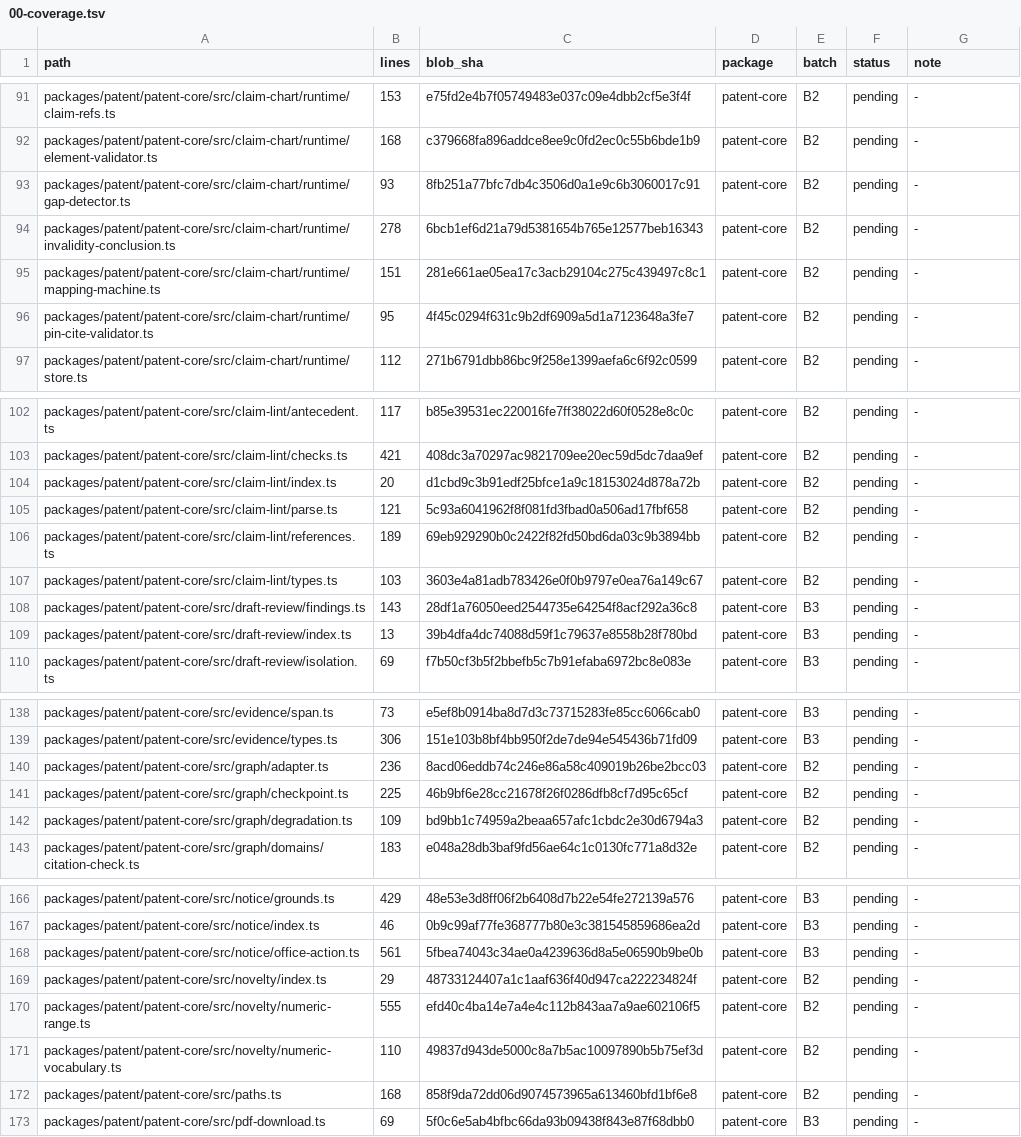
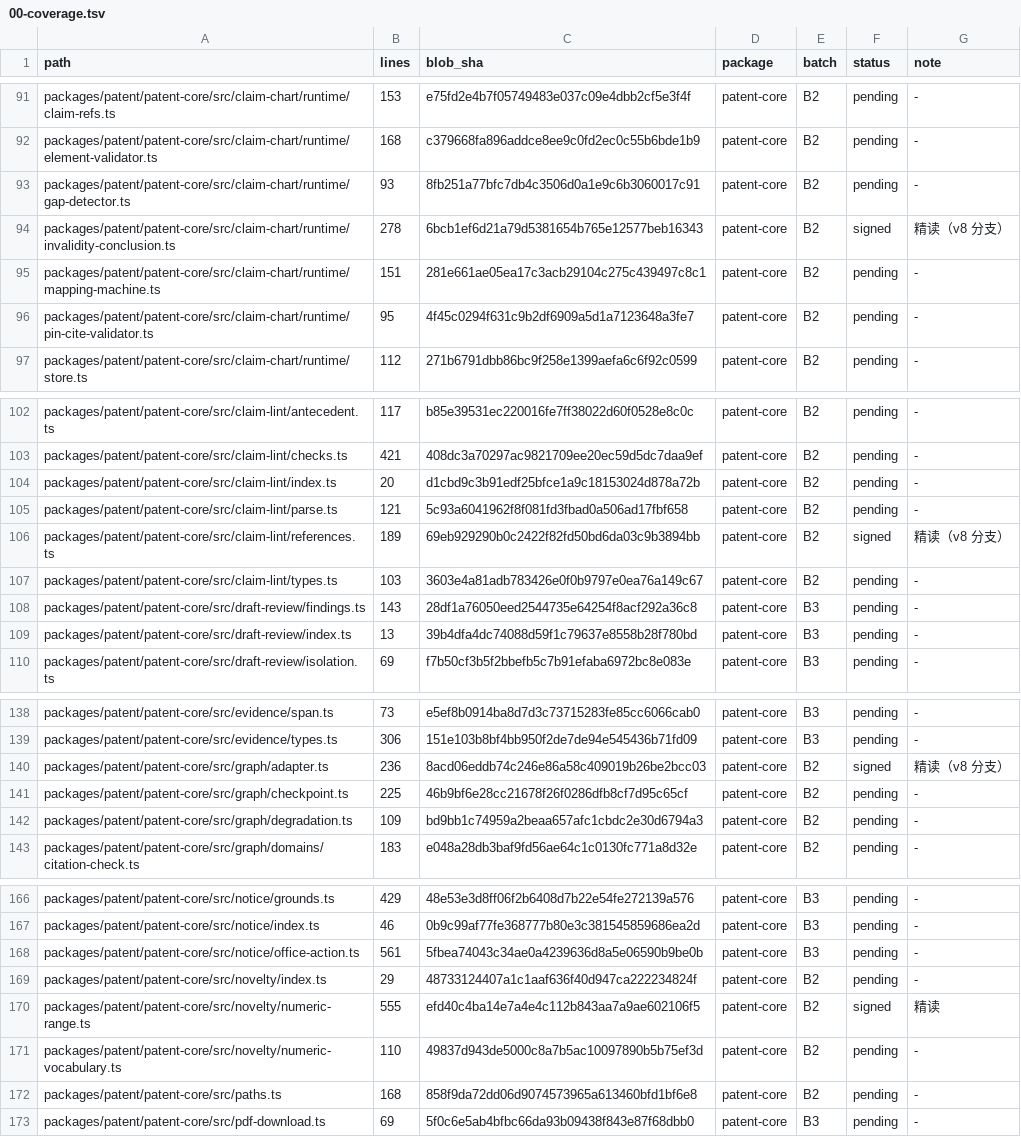
Before and after one commit to xujian519/dsh-patent, a TSV file: docs/code-review/11-patent/00-coverage.tsv, drawn as a sheet; only a part is shown, gaps mark what is left out; the diff covers the shown part only.

Commit message:
docs(code-review): record the first twelve B2 files
Signs off the five files read in full and the seven whose v8-ignored
branches were checked one by one, and records the two fixed findings.
The other forty-seven files stay pending: the whole-domain coverage run
shows they reach 100% per-file coverage, but that is an input to
triage, not a substitute for reading them.

```diff
--- a/docs/code-review/11-patent/00-coverage.tsv
+++ b/docs/code-review/11-patent/00-coverage.tsv
@@ -93,3 +93,3 @@ packages/patent/patent-core/src/claim-chart/runtime/element-validator.ts	168	c37
 packages/patent/patent-core/src/claim-chart/runtime/gap-detector.ts	93	8fb251a77bfc7db4c3506d0a1e9c6b3060017c91	patent-core	B2	pending	-
-packages/patent/patent-core/src/claim-chart/runtime/invalidity-conclusion.ts	278	6bcb1ef6d21a79d5381654b765e12577beb16343	patent-core	B2	pending	-
+packages/patent/patent-core/src/claim-chart/runtime/invalidity-conclusion.ts	278	6bcb1ef6d21a79d5381654b765e12577beb16343	patent-core	B2	signed	精读（v8 分支）
 packages/patent/patent-core/src/claim-chart/runtime/mapping-machine.ts	151	281e661ae05ea17c3acb29104c275c439497c8c1	patent-core	B2	pending	-
@@ -105,3 +105,3 @@ packages/patent/patent-core/src/claim-lint/index.ts	20	d1cbd9c3b91edf25bfce1a9c1
 packages/patent/patent-core/src/claim-lint/parse.ts	121	5c93a6041962f8f081fd3fbad0a506ad17fbf658	patent-core	B2	pending	-
-packages/patent/patent-core/src/claim-lint/references.ts	189	69eb929290b0c2422f82fd50bd6da03c9b3894bb	patent-core	B2	pending	-
+packages/patent/patent-core/src/claim-lint/references.ts	189	69eb929290b0c2422f82fd50bd6da03c9b3894bb	patent-core	B2	signed	精读（v8 分支）
 packages/patent/patent-core/src/claim-lint/types.ts	103	3603e4a81adb783426e0f0b9797e0ea76a149c67	patent-core	B2	pending	-
@@ -139,3 +139,3 @@ packages/patent/patent-core/src/evidence/span.ts	73	e5ef8b0914ba8d7d3c73715283fe
 packages/patent/patent-core/src/evidence/types.ts	306	151e103b8bf4bb950f2de7de94e545436b71fd09	patent-core	B3	pending	-
-packages/patent/patent-core/src/graph/adapter.ts	236	8acd06eddb74c246e86a58c409019b26be2bcc03	patent-core	B2	pending	-
+packages/patent/patent-core/src/graph/adapter.ts	236	8acd06eddb74c246e86a58c409019b26be2bcc03	patent-core	B2	signed	精读（v8 分支）
 packages/patent/patent-core/src/graph/checkpoint.ts	225	46b9bf6e28cc21678f26f0286dfb8cf7d95c65cf	patent-core	B2	pending	-
@@ -169,3 +169,3 @@ packages/patent/patent-core/src/notice/office-action.ts	561	5fbea74043c34ae0a423
 packages/patent/patent-core/src/novelty/index.ts	29	48733124407a1c1aaf636f40d947ca222234824f	patent-core	B2	pending	-
-packages/patent/patent-core/src/novelty/numeric-range.ts	555	efd40c4ba14e7a4e4c112b843aa7a9ae602106f5	patent-core	B2	pending	-
+packages/patent/patent-core/src/novelty/numeric-range.ts	555	efd40c4ba14e7a4e4c112b843aa7a9ae602106f5	patent-core	B2	signed	精读
 packages/patent/patent-core/src/novelty/numeric-vocabulary.ts	110	49837d943de5000c8a7b5ac10097890b5b75ef3d	patent-core	B2	pending	-
```
Also changed, not shown: 18 edited cells elsewhere in this file, 3 other files.
